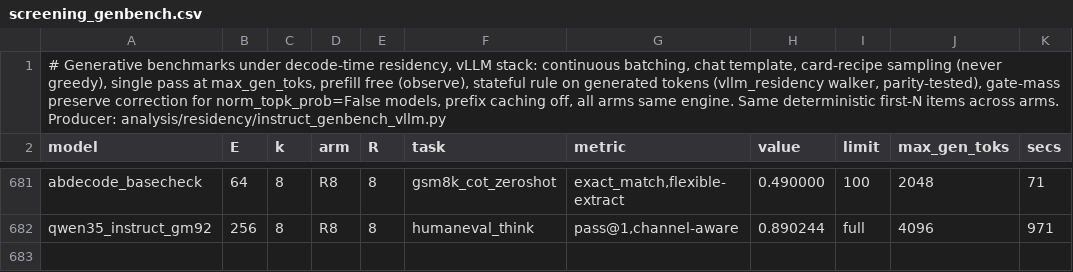
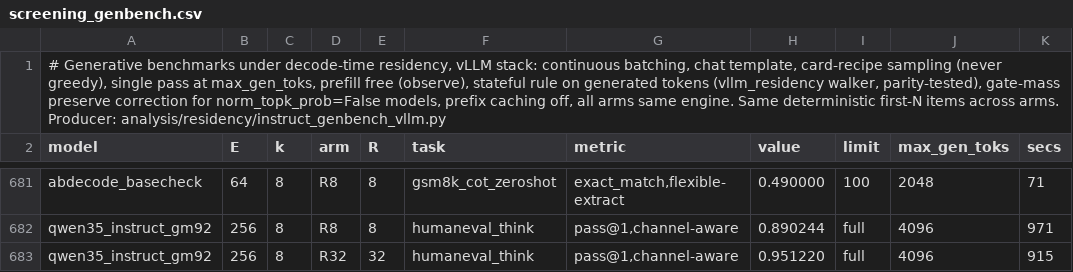
Before and after one commit to ncylich/temporal-moe, a CSV file: results/ablations/screening_genbench.csv, drawn as a sheet; only a part is shown, gaps mark what is left out.

Commit message:
qwen humaneval R32 adjudication: 0.9512 at the protocol-default gpu-mem vs 0.9634 at 0.94 (2 items), both far above the old 0.8841 which sits 11-13 items lower - memory fraction refuted on both arms

```diff
--- a/results/ablations/screening_genbench.csv
+++ b/results/ablations/screening_genbench.csv
@@ -682 +682,2 @@ abdecode_basecheck,64,8,R8,8,gsm8k_cot_zeroshot,"exact_match,flexible-extract",0
 qwen35_instruct_gm92,256,8,R8,8,humaneval_think,"pass@1,channel-aware",0.890244,full,4096,971
+qwen35_instruct_gm92,256,8,R32,32,humaneval_think,"pass@1,channel-aware",0.951220,full,4096,915
```
Also changed, not shown: 2 other files.
